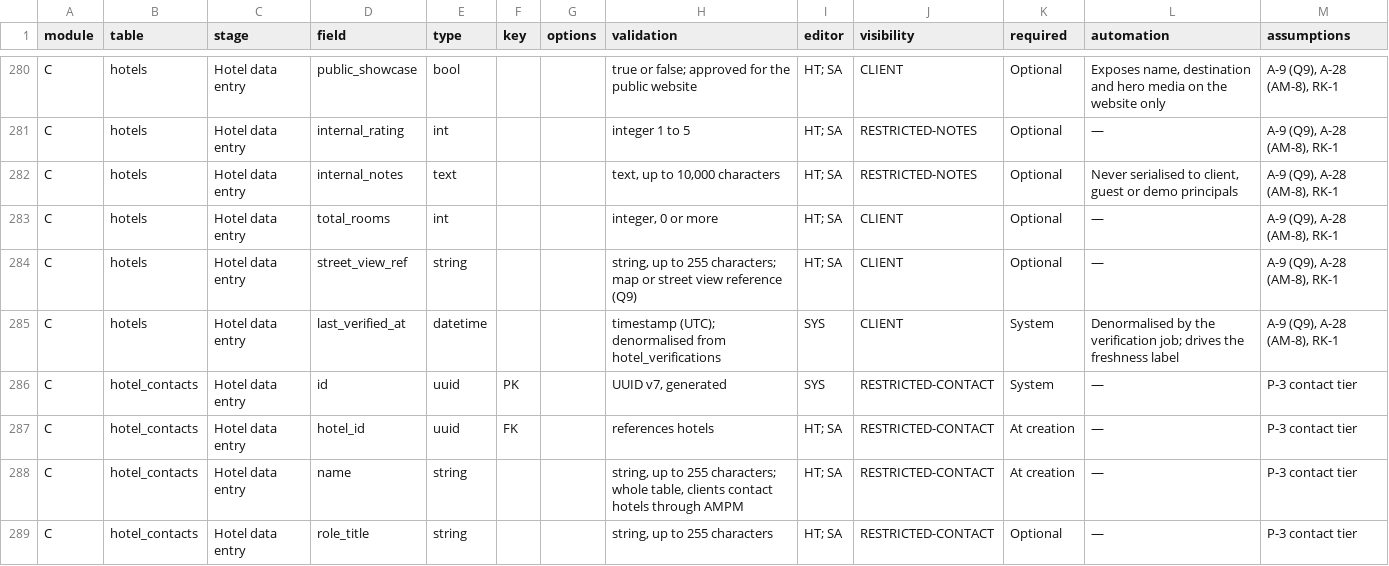
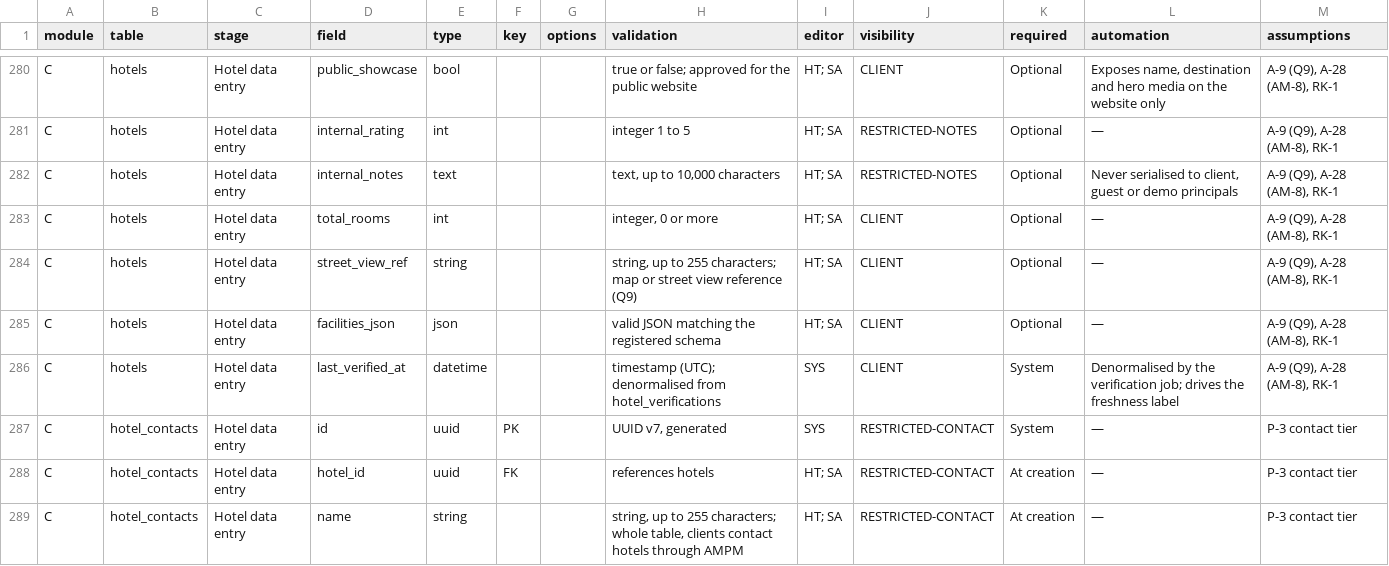
Before and after one commit to app-ampm/ampm-platform, a CSV file: docs/field-matrix.csv, drawn as a sheet; only a part is shown, gaps mark what is left out; the shorter side is filled out with more unchanged rows.

```diff
--- a/docs/field-matrix.csv
+++ b/docs/field-matrix.csv
@@ -284,2 +284,3 @@ C,hotels,Hotel data entry,total_rooms,int,,,"integer, 0 or more",HT; SA,CLIENT,O
 C,hotels,Hotel data entry,street_view_ref,string,,,"string, up to 255 characters; map or street view reference (Q9)",HT; SA,CLIENT,Optional,—,"A-9 (Q9), A-28 (AM-8), RK-1"
+C,hotels,Hotel data entry,facilities_json,json,,,valid JSON matching the registered schema,HT; SA,CLIENT,Optional,—,"A-9 (Q9), A-28 (AM-8), RK-1"
 C,hotels,Hotel data entry,last_verified_at,datetime,,,timestamp (UTC); denormalised from hotel_verifications,SYS,CLIENT,System,Denormalised by the verification job; drives the freshness label,"A-9 (Q9), A-28 (AM-8), RK-1"
```
Also changed, not shown: 26 other files.
